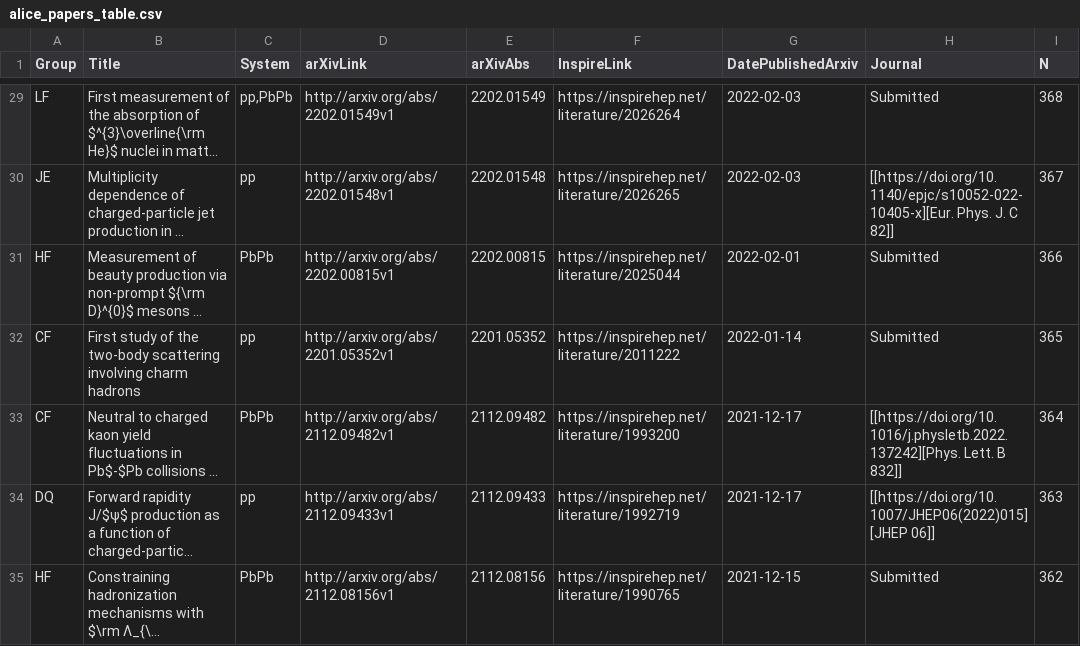
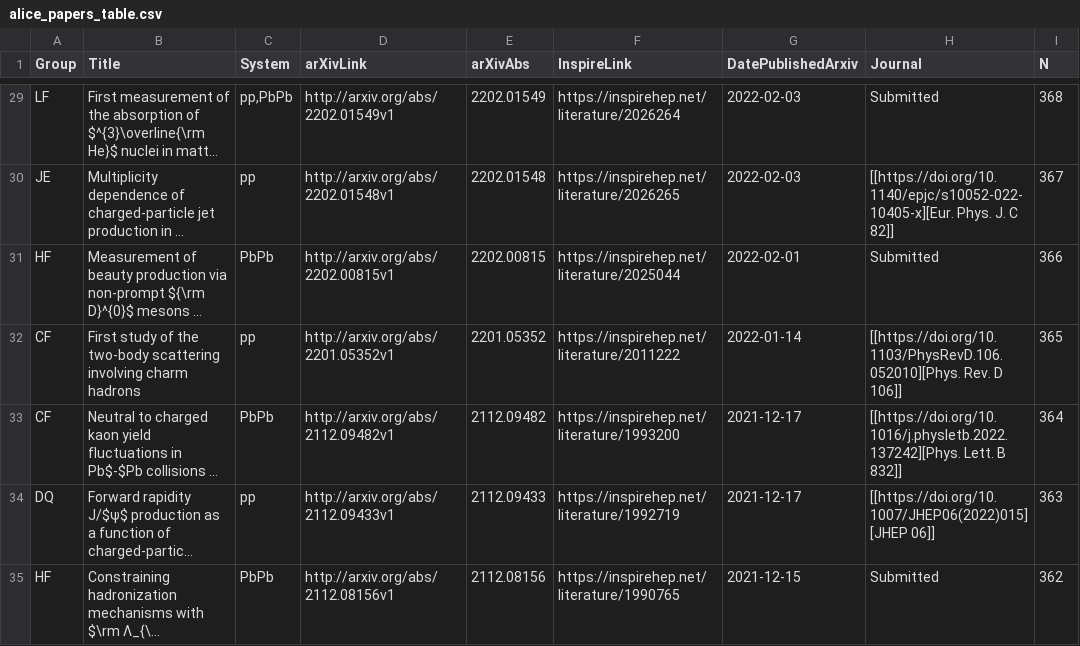
Before and after one commit to matplo/alice_papers, a CSV file: twiki/alice_papers_table.csv, drawn as a sheet; only a part is shown, gaps mark what is left out; long unchanged cells end in …; the diff names each change by its address in the sheet, - before the commit and + after, or states it on an @@ line.

```diff
--- a/twiki/alice_papers_table.csv
+++ b/twiki/alice_papers_table.csv
-H32 (Journal): Submitted
+H32 (Journal): [[https://doi.org/10.1103/PhysRevD.106.052010][Phys. Rev. D 106]]
```
Also changed, not shown: 6 other files.
